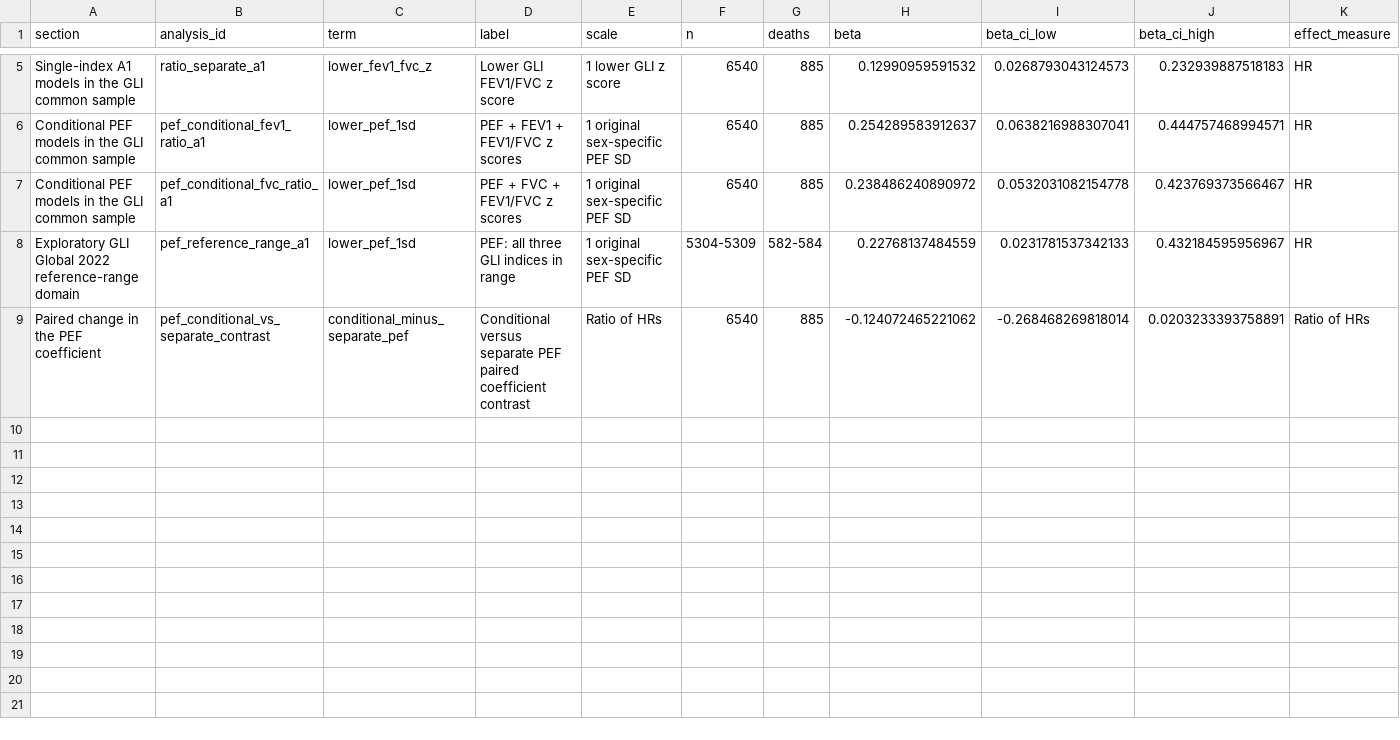
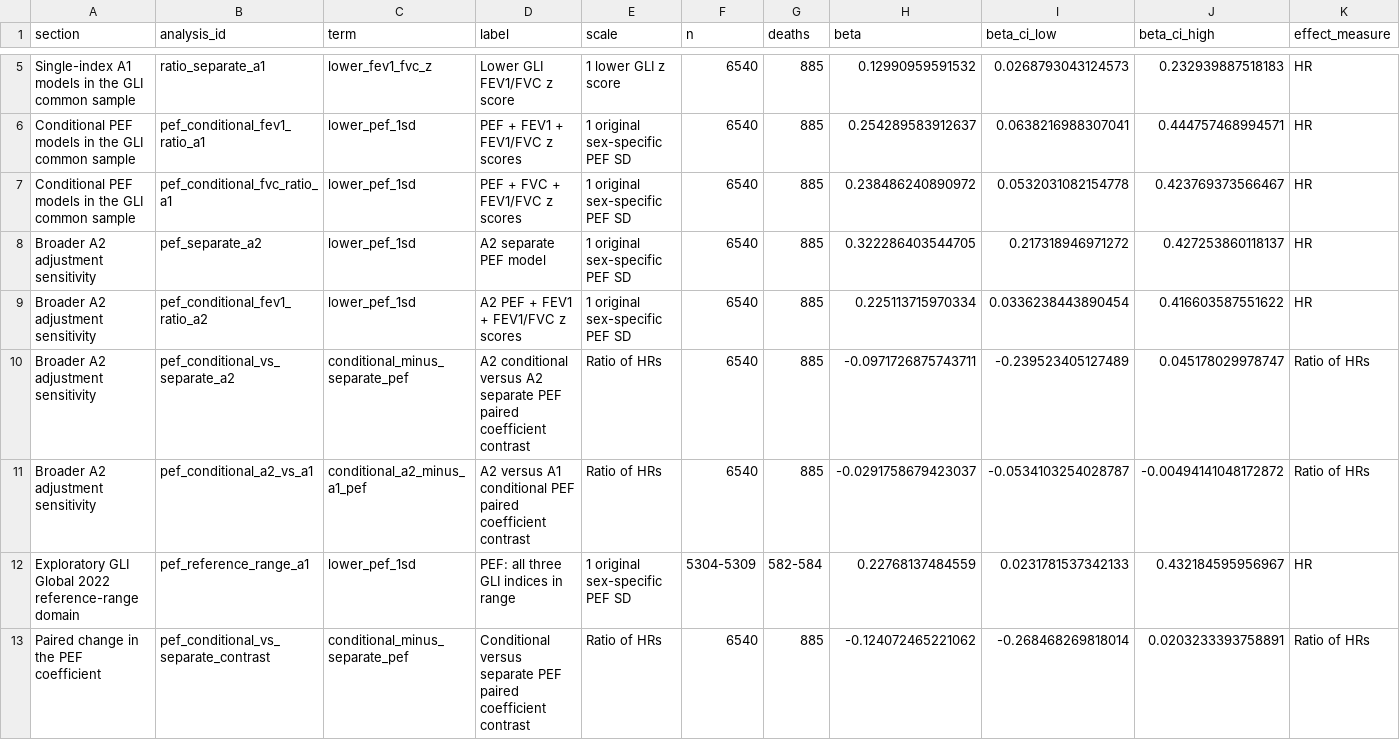
Before and after one commit to frankl8383/pef-mortality-two-cohort, a CSV file: data/table3_source_data.csv, drawn as a sheet; only a part is shown, gaps mark what is left out; rows hold the shown columns only; the diff names each change by its address in the sheet, - before the commit and + after, or states it on an @@ line.

Commit message:
add V45.7 Table 3 sensitivity reproduction

```diff
--- a/data/table3_source_data.csv
+++ b/data/table3_source_data.csv
+row 8: Broader A2 adjustment sensitivity | pef_separate_a2 | lower_pef_1sd | A2 separate PEF model | 1 original sex-specific PEF SD | 6540 | 885 | 0.322286403544705 | 0.217318946971272 | 0.427253860118137 | HR
+row 9: Broader A2 adjustment sensitivity | pef_conditional_fev1_ratio_a2 | lower_pef_1sd | A2 PEF + FEV1 + FEV1/FVC z scores | 1 original sex-specific PEF SD | 6540 | 885 | 0.225113715970334 | 0.0336238443890454 | 0.416603587551622 | HR
+row 10: Broader A2 adjustment sensitivity | pef_conditional_vs_separate_a2 | conditional_minus_separate_pef | A2 conditional versus A2 separate PEF paired coefficient contrast | Ratio of HRs | 6540 | 885 | -0.0971726875743711 | -0.239523405127489 | 0.045178029978747 | Ratio of HRs
+row 11: Broader A2 adjustment sensitivity | pef_conditional_a2_vs_a1 | conditional_a2_minus_a1_pef | A2 versus A1 conditional PEF paired coefficient contrast | Ratio of HRs | 6540 | 885 | -0.0291758679423037 | -0.0534103254028787 | -0.00494141048172872 | Ratio of HRs
```
Also changed, not shown: 1 other file.
